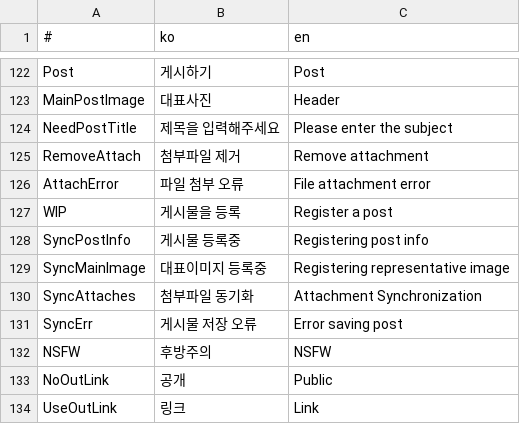
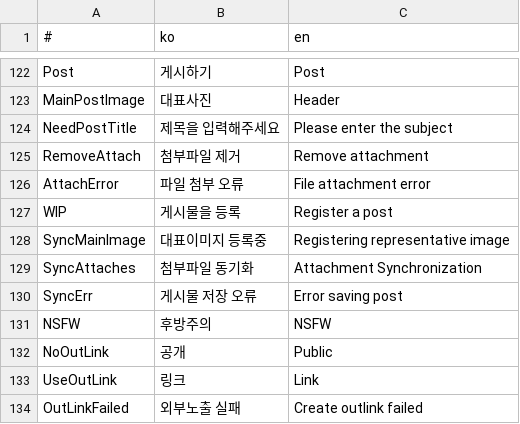
Before and after one commit to is2you2/pjcone, a CSV file: src/assets/data/translate.csv, drawn as a sheet; only a part is shown, gaps mark what is left out; the shorter side is filled out with more unchanged rows.

```diff
--- a/src/assets/data/translate.csv
+++ b/src/assets/data/translate.csv
@@ -127,3 +127,2 @@ AttachError,파일 첨부 오류,File attachment error
 WIP,게시물을 등록,Register a post
-SyncPostInfo,게시물 등록중,Registering post info
 SyncMainImage,대표이미지 등록중,Registering representative image
```
Also changed, not shown: 4 other files.
